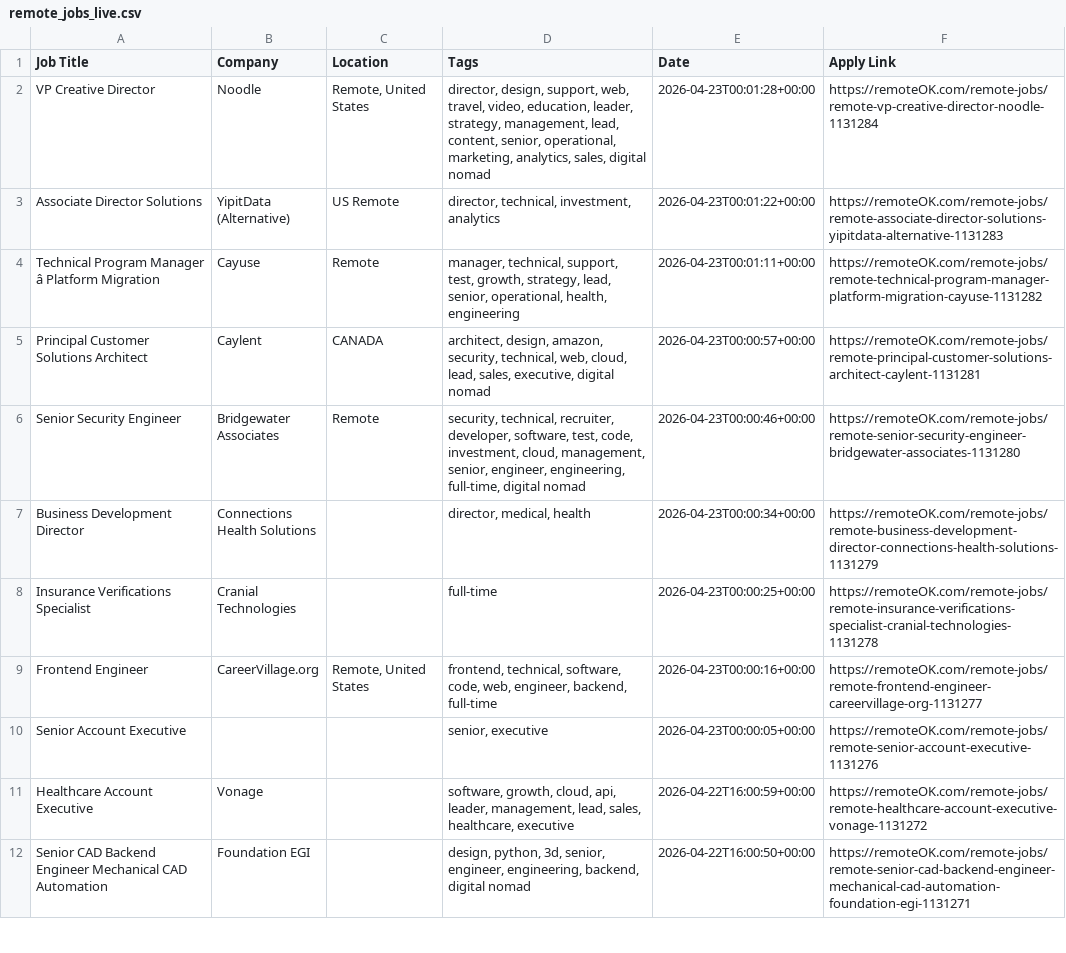
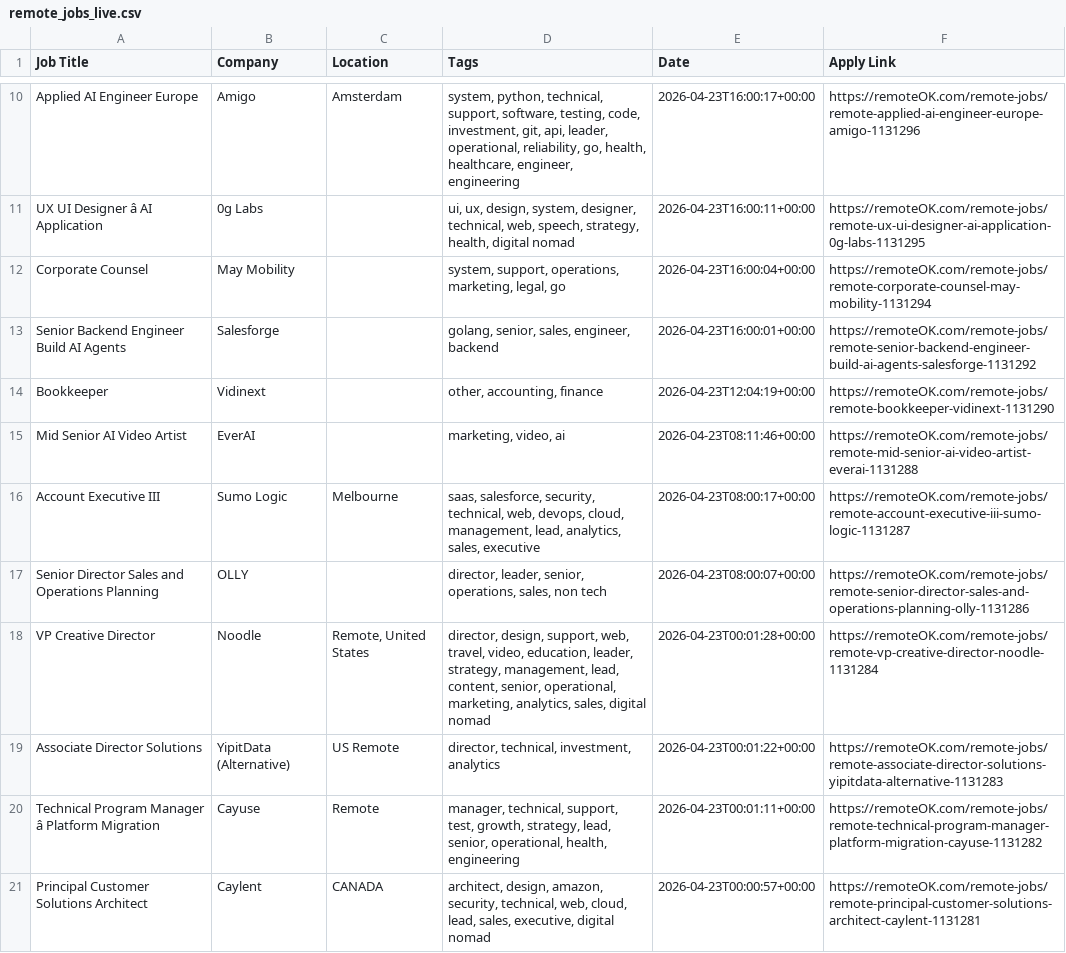
Before and after one commit to naveencoding75/job-market-pulse-2026, a CSV file: public/remote_jobs_live.csv, drawn as a sheet; only a part is shown, gaps mark what is left out; the shorter side is filled out with more unchanged rows; the diff covers the shown part only; the diff names each change by its address in the sheet, - before the commit and + after, or states it on an @@ line.

```diff
--- a/public/remote_jobs_live.csv
+++ b/public/remote_jobs_live.csv
+row 10: Applied AI Engineer Europe | Amigo | Amsterdam | system, python, technical, support, software, testing, code, investment, git, api, leader, operational, reliability, go, health, healthcare, engineer, engineering | 2026-04-23T16:00:17+00:00 | https://remoteOK.com/remote-jobs/remote-applied-ai-engineer-europe-amigo-1131296
+row 11: UX UI Designer â AI Application | 0g Labs |  | ui, ux, design, system, designer, technical, web, speech, strategy, health, digital nomad | 2026-04-23T16:00:11+00:00 | https://remoteOK.com/remote-jobs/remote-ux-ui-designer-ai-application-0g-labs-1131295
+row 12: Corporate Counsel | May Mobility |  | system, support, operations, marketing, legal, go | 2026-04-23T16:00:04+00:00 | https://remoteOK.com/remote-jobs/remote-corporate-counsel-may-mobility-1131294
+row 13: Senior Backend Engineer Build AI Agents | Salesforge |  | golang, senior, sales, engineer, backend | 2026-04-23T16:00:01+00:00 | https://remoteOK.com/remote-jobs/remote-senior-backend-engineer-build-ai-agents-salesforge-1131292
+row 14: Bookkeeper | Vidinext |  | other, accounting, finance | 2026-04-23T12:04:19+00:00 | https://remoteOK.com/remote-jobs/remote-bookkeeper-vidinext-1131290
+row 15: Mid Senior AI Video Artist | EverAI |  | marketing, video, ai | 2026-04-23T08:11:46+00:00 | https://remoteOK.com/remote-jobs/remote-mid-senior-ai-video-artist-everai-1131288
+row 16: Account Executive III | Sumo Logic | Melbourne | saas, salesforce, security, technical, web, devops, cloud, management, lead, analytics, sales, executive | 2026-04-23T08:00:17+00:00 | https://remoteOK.com/remote-jobs/remote-account-executive-iii-sumo-logic-1131287
+row 17: Senior Director Sales and Operations Planning | OLLY |  | director, leader, senior, operations, sales, non tech | 2026-04-23T08:00:07+00:00 | https://remoteOK.com/remote-jobs/remote-senior-director-sales-and-operations-planning-olly-1131286
```
Also changed, not shown: 8 added rows and 17 removed rows elsewhere in this file.
